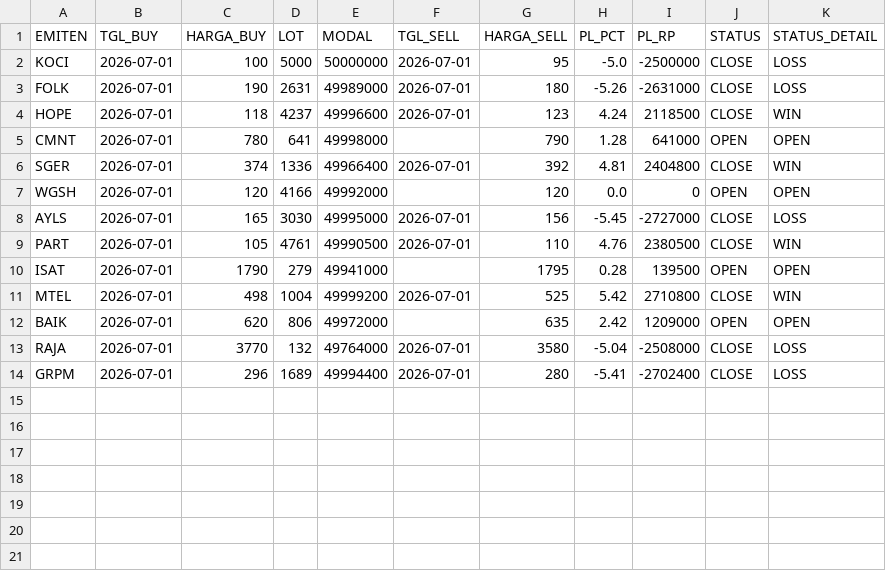
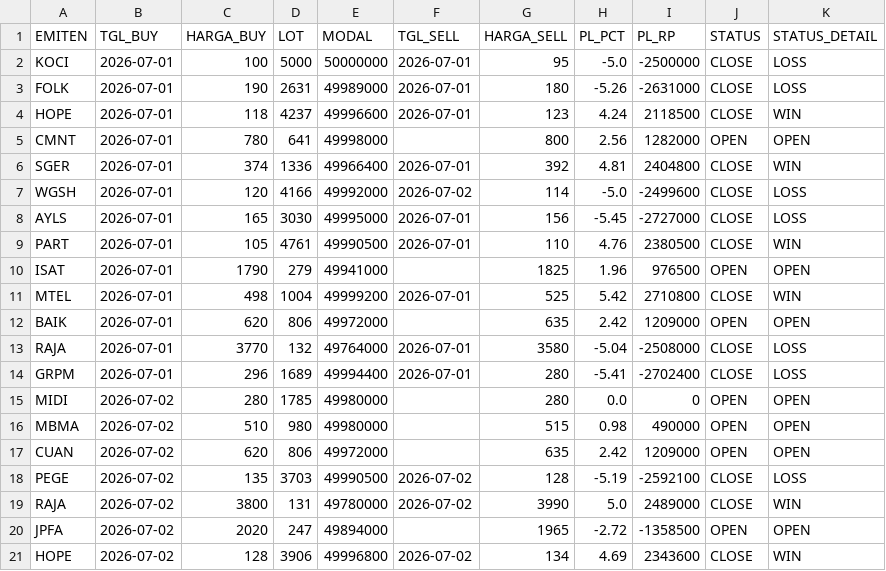
Before and after one commit to illusixTri/dashboard-rla, a CSV file: portofolio_web.csv, drawn as a sheet.

```diff
--- a/portofolio_web.csv
+++ b/portofolio_web.csv
@@ -4,8 +4,8 @@ FOLK,2026-07-01,190,2631,49989000,2026-07-01,180,-5.26,-2631000,CLOSE,LOSS
 HOPE,2026-07-01,118,4237,49996600,2026-07-01,123,4.24,2118500,CLOSE,WIN
-CMNT,2026-07-01,780,641,49998000,,790,1.28,641000,OPEN,OPEN
+CMNT,2026-07-01,780,641,49998000,,800,2.56,1282000,OPEN,OPEN
 SGER,2026-07-01,374,1336,49966400,2026-07-01,392,4.81,2404800,CLOSE,WIN
-WGSH,2026-07-01,120,4166,49992000,,120,0.0,0,OPEN,OPEN
+WGSH,2026-07-01,120,4166,49992000,2026-07-02,114,-5.0,-2499600,CLOSE,LOSS
 AYLS,2026-07-01,165,3030,49995000,2026-07-01,156,-5.45,-2727000,CLOSE,LOSS
 PART,2026-07-01,105,4761,49990500,2026-07-01,110,4.76,2380500,CLOSE,WIN
-ISAT,2026-07-01,1790,279,49941000,,1795,0.28,139500,OPEN,OPEN
+ISAT,2026-07-01,1790,279,49941000,,1825,1.96,976500,OPEN,OPEN
 MTEL,2026-07-01,498,1004,49999200,2026-07-01,525,5.42,2710800,CLOSE,WIN
@@ -14 +14,8 @@ RAJA,2026-07-01,3770,132,49764000,2026-07-01,3580,-5.04,-2508000,CLOSE,LOSS
 GRPM,2026-07-01,296,1689,49994400,2026-07-01,280,-5.41,-2702400,CLOSE,LOSS
+MIDI,2026-07-02,280,1785,49980000,,280,0.0,0,OPEN,OPEN
+MBMA,2026-07-02,510,980,49980000,,515,0.98,490000,OPEN,OPEN
+CUAN,2026-07-02,620,806,49972000,,635,2.42,1209000,OPEN,OPEN
+PEGE,2026-07-02,135,3703,49990500,2026-07-02,128,-5.19,-2592100,CLOSE,LOSS
+RAJA,2026-07-02,3800,131,49780000,2026-07-02,3990,5.0,2489000,CLOSE,WIN
+JPFA,2026-07-02,2020,247,49894000,,1965,-2.72,-1358500,OPEN,OPEN
+HOPE,2026-07-02,128,3906,49996800,2026-07-02,134,4.69,2343600,CLOSE,WIN
```
Also changed, not shown: V2openclose.csv.
